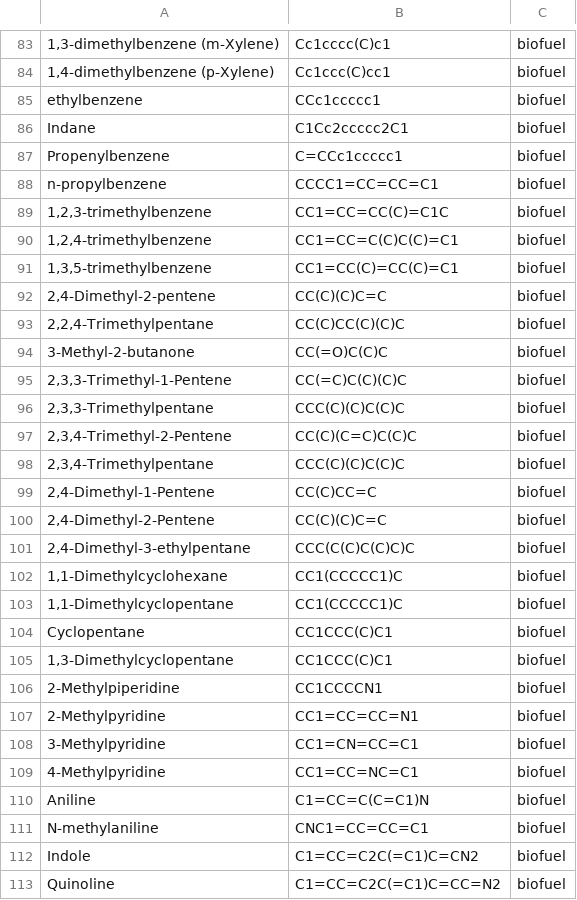
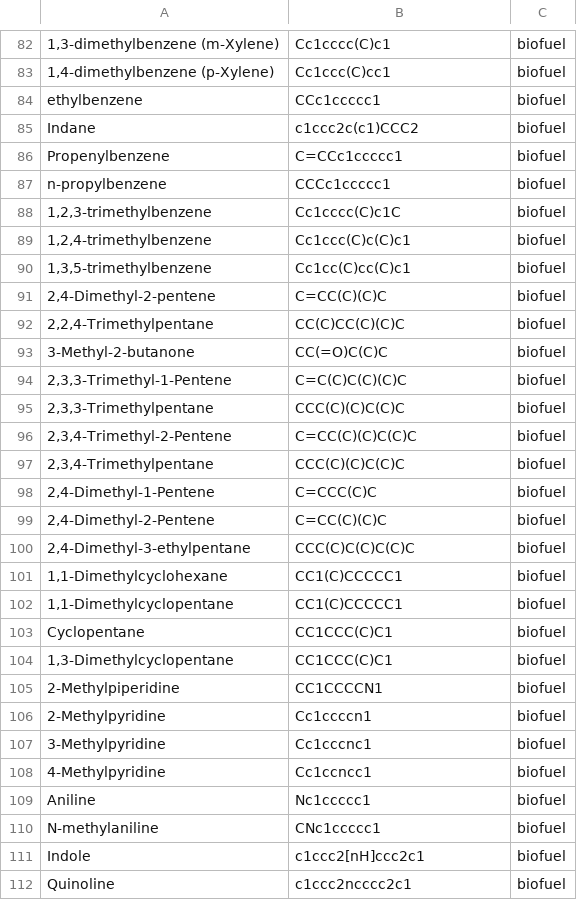
Before and after one commit to Xiqi777/biofuel_discovery_Xiqi, a CSV file: new dataset.csv, drawn as a sheet; only a part is shown, gaps mark what is left out; addresses are those after the commit; the diff covers the shown part only; the diff names each change by its address in the sheet, - before the commit and + after, or states it on an @@ line.

```diff
--- a/new dataset.csv
+++ b/new dataset.csv
-B85: C1Cc2ccccc2C1
+B85: c1ccc2c(c1)CCC2
-B87: CCCC1=CC=CC=C1
+B87: CCCc1ccccc1
-B88: CC1=CC=CC(C)=C1C
+B88: Cc1cccc(C)c1C
-B89: CC1=CC=C(C)C(C)=C1
+B89: Cc1ccc(C)c(C)c1
-B90: CC1=CC(C)=CC(C)=C1
+B90: Cc1cc(C)cc(C)c1
-B91: CC(C)(C)C=C
+B91: C=CC(C)(C)C
-B94: CC(=C)C(C)(C)C
+B94: C=C(C)C(C)(C)C
-B96: CC(C)(C=C)C(C)C
+B96: C=CC(C)(C)C(C)C
-B98: CC(C)CC=C
+B98: C=CCC(C)C
-B99: CC(C)(C)C=C
+B99: C=CC(C)(C)C
-B100: CCC(C(C)C(C)C)C
+B100: CCC(C)C(C)C(C)C
-B101:B102: CC1(CCCCC1)C
+B101:B102: CC1(C)CCCCC1
-B106: CC1=CC=CC=N1
+B106: Cc1ccccn1
-B107: CC1=CN=CC=C1
+B107: Cc1cccnc1
-B108: CC1=CC=NC=C1
+B108: Cc1ccncc1
-B109: C1=CC=C(C=C1)N
+B109: Nc1ccccc1
-B110: CNC1=CC=CC=C1
+B110: CNc1ccccc1
-B111: C1=CC=C2C(=C1)C=CN2
+B111: c1ccc2[nH]ccc2c1
-B112: C1=CC=C2C(=C1)C=CC=N2
+B112: c1ccc2ncccc2c1
```
Also changed, not shown: 1 removed row and 123 edited cells elsewhere in this file, molecules_with_properties.csv, 1 other file.
